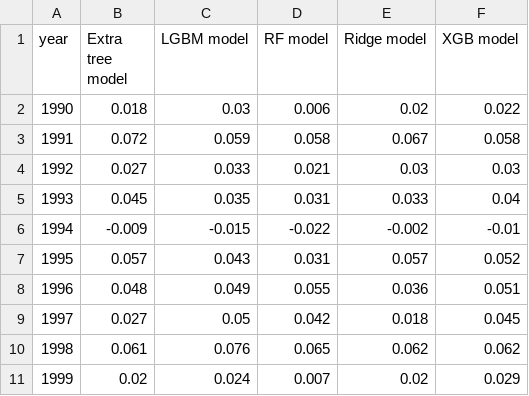
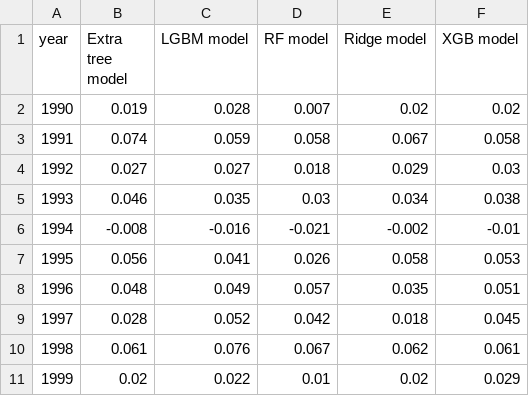
Before and after one commit to Niklas6/ML-asset-pricing, a CSV file: data/results/valid_yearly.csv, drawn as a sheet.

```diff
--- a/data/results/valid_yearly.csv
+++ b/data/results/valid_yearly.csv
@@ -1,11 +1,11 @@
 year,Extra tree model,LGBM model,RF model,Ridge model,XGB model
-1990,0.018,0.03,0.006,0.02,0.022
-1991,0.072,0.059,0.058,0.067,0.058
-1992,0.027,0.033,0.021,0.03,0.03
-1993,0.045,0.035,0.031,0.033,0.04
-1994,-0.009,-0.015,-0.022,-0.002,-0.01
-1995,0.057,0.043,0.031,0.057,0.052
-1996,0.048,0.049,0.055,0.036,0.051
-1997,0.027,0.05,0.042,0.018,0.045
-1998,0.061,0.076,0.065,0.062,0.062
-1999,0.02,0.024,0.007,0.02,0.029
+1990,0.019,0.028,0.007,0.02,0.02
+1991,0.074,0.059,0.058,0.067,0.058
+1992,0.027,0.027,0.018,0.029,0.03
+1993,0.046,0.035,0.03,0.034,0.038
+1994,-0.008,-0.016,-0.021,-0.002,-0.01
+1995,0.056,0.041,0.026,0.058,0.053
+1996,0.048,0.049,0.057,0.035,0.051
+1997,0.028,0.052,0.042,0.018,0.045
+1998,0.061,0.076,0.067,0.062,0.061
+1999,0.02,0.022,0.01,0.02,0.029
```
Also changed, not shown: data/results/test1_yearly.csv, data/results/test2_yearly.csv, 3 other files.
